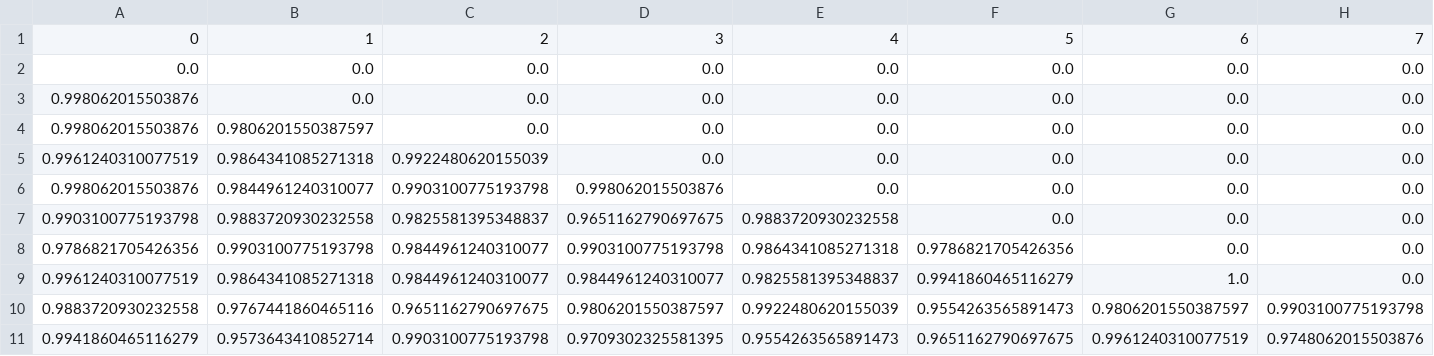
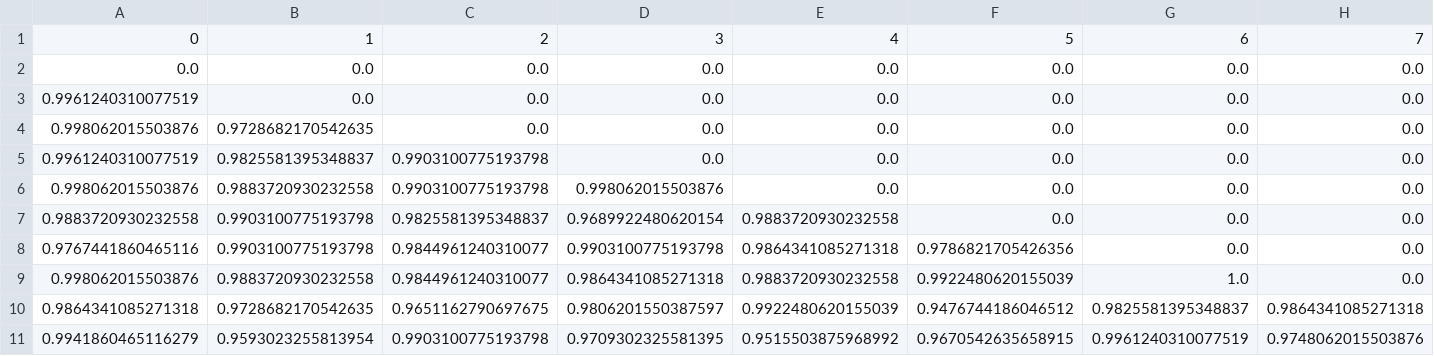
Before and after one commit to MaltheBisbo/ML_HandIns, a CSV file: handin1/results/pairwise_test_accuracy.csv, drawn as a sheet; only a part is shown; the diff covers the shown part only; the diff names each change by its address in the sheet, - before the commit and + after, or states it on an @@ line.

```diff
--- a/handin1/results/pairwise_test_accuracy.csv
+++ b/handin1/results/pairwise_test_accuracy.csv
-A3: 0.998062015503876
+A3: 0.9961240310077519
-B4: 0.9806201550387597
+B4: 0.9728682170542635
-B5: 0.9864341085271318
+B5: 0.9825581395348837
-C5: 0.9922480620155039
+C5: 0.9903100775193798
-B6: 0.9844961240310077
+B6: 0.9883720930232558
-A7: 0.9903100775193798
+A7: 0.9883720930232558
-B7: 0.9883720930232558
+B7: 0.9903100775193798
-D7: 0.9651162790697675
+D7: 0.9689922480620154
-A8: 0.9786821705426356
+A8: 0.9767441860465116
-A9: 0.9961240310077519
+A9: 0.998062015503876
-B9: 0.9864341085271318
+B9: 0.9883720930232558
-D9: 0.9844961240310077
+D9: 0.9864341085271318
-E9: 0.9825581395348837
+E9: 0.9883720930232558
-F9: 0.9941860465116279
+F9: 0.9922480620155039
-A10: 0.9883720930232558
+A10: 0.9864341085271318
-B10: 0.9767441860465116
+B10: 0.9728682170542635
-F10: 0.9554263565891473
+F10: 0.9476744186046512
-G10: 0.9806201550387597
+G10: 0.9825581395348837
-H10: 0.9903100775193798
+H10: 0.9864341085271318
-B11: 0.9573643410852714
+B11: 0.9593023255813954
-E11: 0.9554263565891473
+E11: 0.9515503875968992
-F11: 0.9651162790697675
+F11: 0.9670542635658915
```
Also changed, not shown: 1 edited cell elsewhere in this file, handin1/results/logistic_regression_confusion_matrix.csv, handin1/results/logistic_regression_validation_scores.csv, 18 other files.
